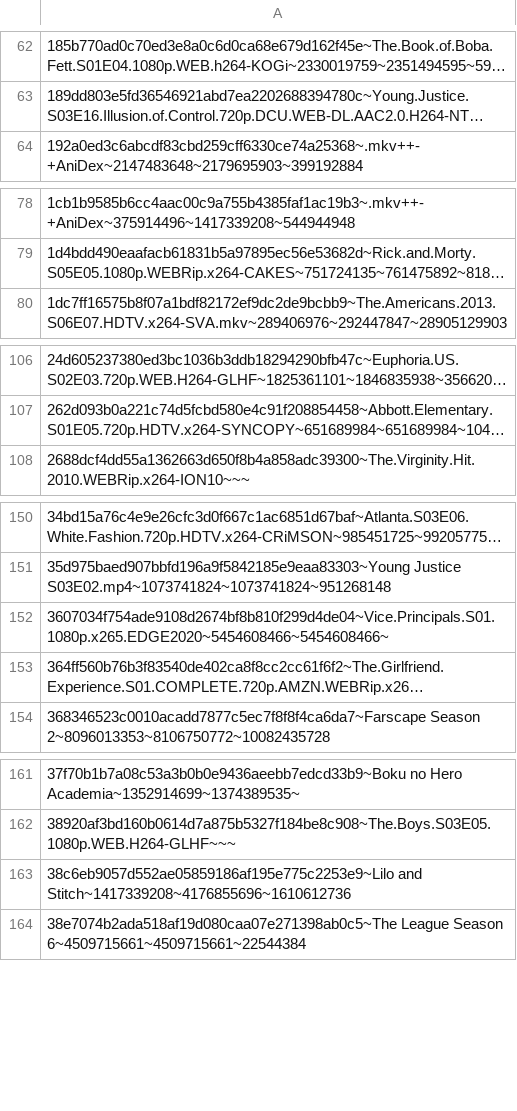
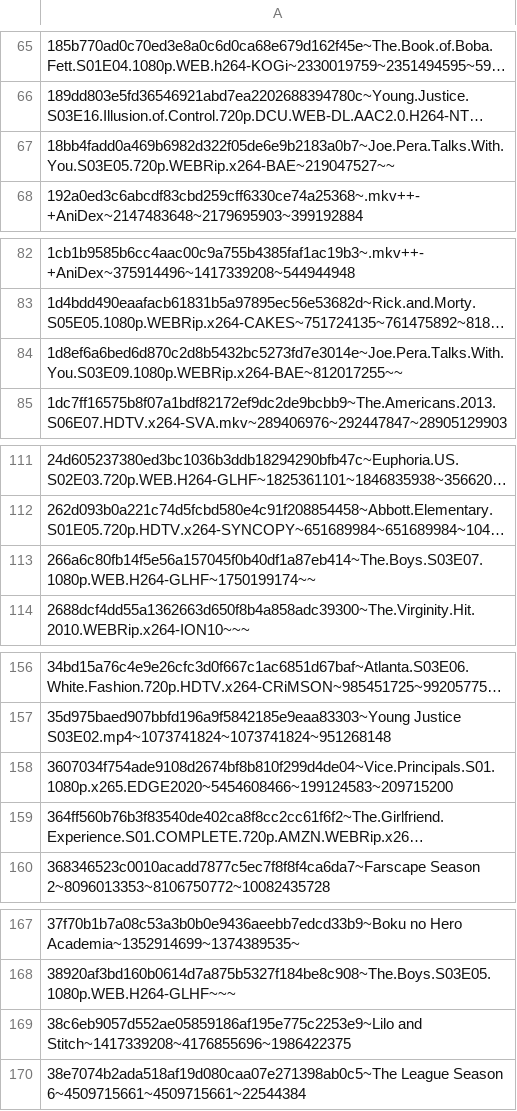
Before and after one commit to DJSiddharthVader/dotfiles, a TSV file: .config/transmission-daemon/stats.tsv, drawn as a sheet; only a part is shown, gaps mark what is left out; long unchanged cells end in …; addresses are those after the commit; the diff covers the shown part only; the diff names each change by its address in the sheet, - before the commit and + after, or states it on an @@ line.

```diff
--- a/.config/transmission-daemon/stats.tsv
+++ b/.config/transmission-daemon/stats.tsv
+row 67: 18bb4fadd0a469b6982d322f05de6e9b2183a0b7~Joe.Pera.Talks.With.You.S03E05.720p.WEBRip.x264-BAE~219047527~~
+row 84: 1d8ef6a6bed6d870c2d8b5432bc5273fd7e3014e~Joe.Pera.Talks.With.You.S03E09.1080p.WEBRip.x264-BAE~812017255~~
+row 113: 266a6c80fb14f5e56a157045f0b40df1a87eb414~The.Boys.S03E07.1080p.WEB.H264-GLHF~1750199174~~
-A158: 3607034f754ade9108d2674bf8b810f299d4de04~Vice.Principals.S01.1080p.x265.EDGE2020~5454608466~5454608466~
+A158: 3607034f754ade9108d2674bf8b810f299d4de04~Vice.Principals.S01.1080p.x265.EDGE2020~5454608466~199124583~209715200
-A169: 38c6eb9057d552ae05859186af195e775c2253e9~Lilo and Stitch~1417339208~4176855696~1610612736
+A169: 38c6eb9057d552ae05859186af195e775c2253e9~Lilo and Stitch~1417339208~4176855696~1986422375
```
Also changed, not shown: 10 added rows and 20 edited cells elsewhere in this file, 40 other files.
